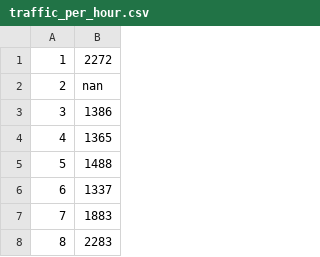
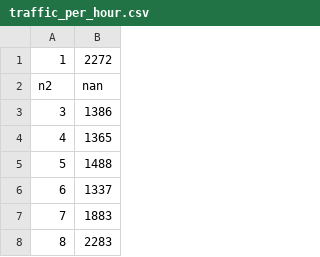
Before and after one commit to nicolasperezdeo/ML_exercices, a CSV file: traffic_per_hour.csv, drawn as a sheet; only a part is shown.

```diff
--- a/traffic_per_hour.csv
+++ b/traffic_per_hour.csv
@@ -1,3 +1,3 @@
 1	2272
-2	nan
+n2	nan
 3	1386
```
Also changed, not shown: 2 other files.
